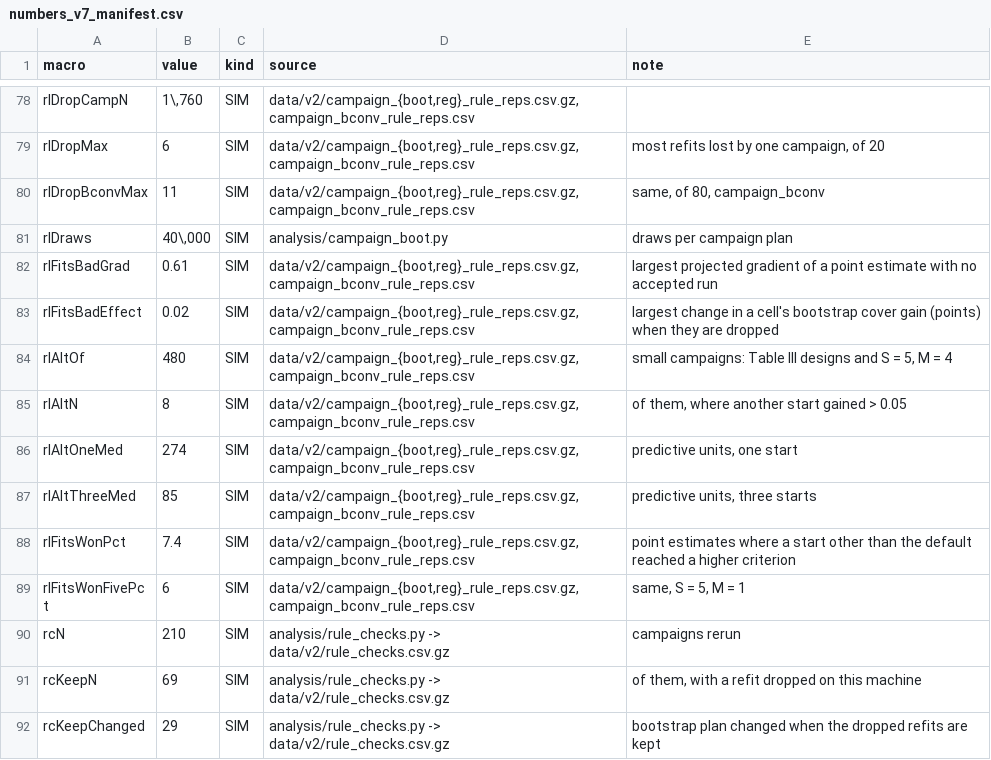
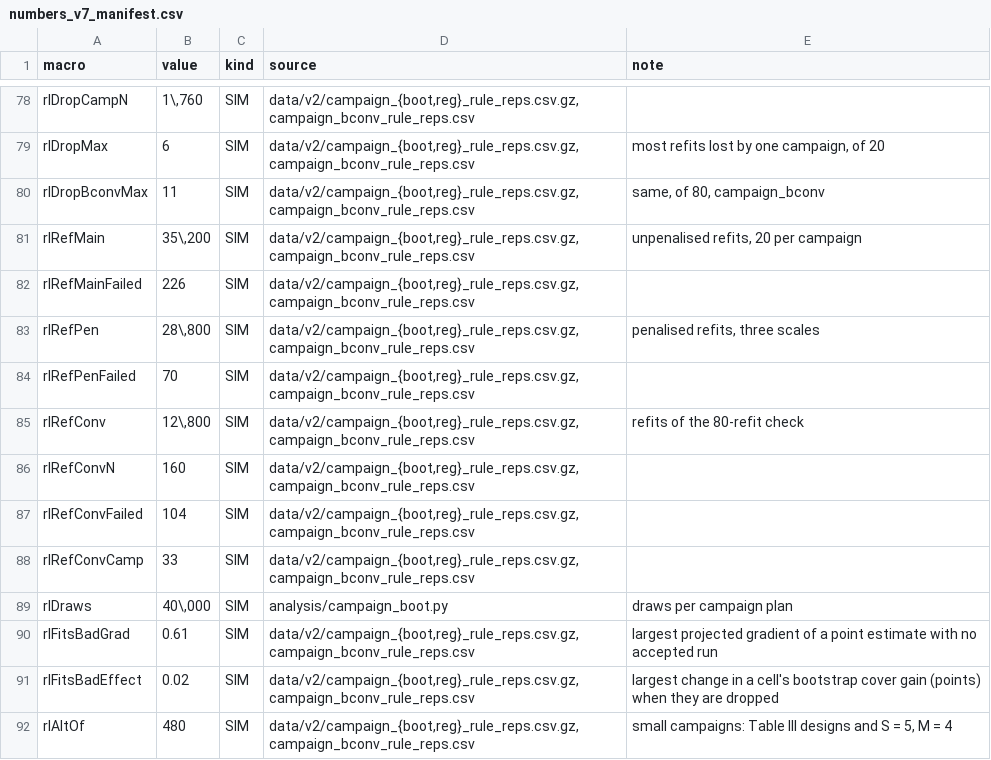
Before and after one commit to ralorin/passenger-ship-spares, a CSV file: paper/numbers_v7_manifest.csv, drawn as a sheet; only a part is shown, gaps mark what is left out; the shorter side is filled out with more unchanged rows.

Commit message:
Shorter abstract, refit counts by set, exploratory reading of the rule checks; comments and docstrings tidied

```diff
--- a/paper/numbers_v7_manifest.csv
+++ b/paper/numbers_v7_manifest.csv
@@ -80,2 +80,10 @@ rlDropMax,6,SIM,"data/v2/campaign_{boot,reg}_rule_reps.csv.gz, campaign_bconv_ru
 rlDropBconvMax,11,SIM,"data/v2/campaign_{boot,reg}_rule_reps.csv.gz, campaign_bconv_rule_reps.csv","same, of 80, campaign_bconv"
+rlRefMain,"35\,200",SIM,"data/v2/campaign_{boot,reg}_rule_reps.csv.gz, campaign_bconv_rule_reps.csv","unpenalised refits, 20 per campaign"
+rlRefMainFailed,226,SIM,"data/v2/campaign_{boot,reg}_rule_reps.csv.gz, campaign_bconv_rule_reps.csv",
+rlRefPen,"28\,800",SIM,"data/v2/campaign_{boot,reg}_rule_reps.csv.gz, campaign_bconv_rule_reps.csv","penalised refits, three scales"
+rlRefPenFailed,70,SIM,"data/v2/campaign_{boot,reg}_rule_reps.csv.gz, campaign_bconv_rule_reps.csv",
+rlRefConv,"12\,800",SIM,"data/v2/campaign_{boot,reg}_rule_reps.csv.gz, campaign_bconv_rule_reps.csv",refits of the 80-refit check
+rlRefConvN,160,SIM,"data/v2/campaign_{boot,reg}_rule_reps.csv.gz, campaign_bconv_rule_reps.csv",
+rlRefConvFailed,104,SIM,"data/v2/campaign_{boot,reg}_rule_reps.csv.gz, campaign_bconv_rule_reps.csv",
+rlRefConvCamp,33,SIM,"data/v2/campaign_{boot,reg}_rule_reps.csv.gz, campaign_bconv_rule_reps.csv",
 rlDraws,"40\,000",SIM,analysis/campaign_boot.py,draws per campaign plan
```
Also changed, not shown: 28 other files.
